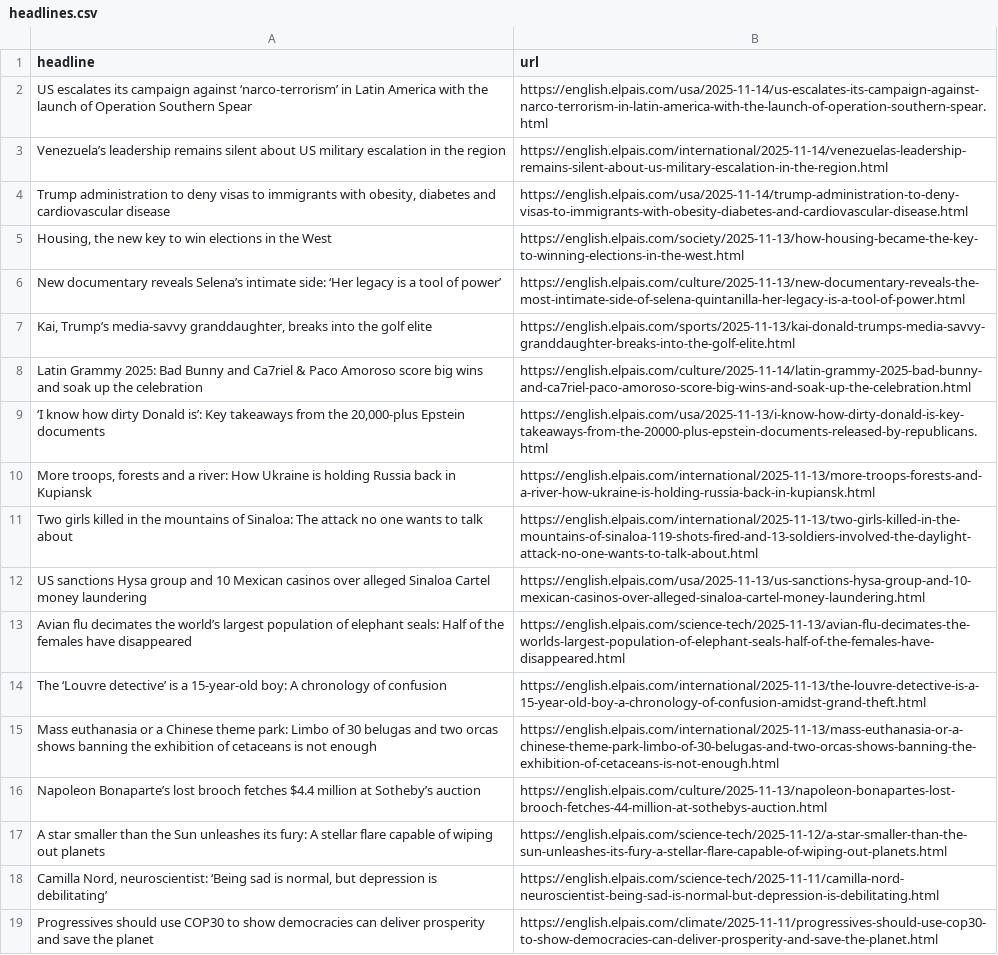
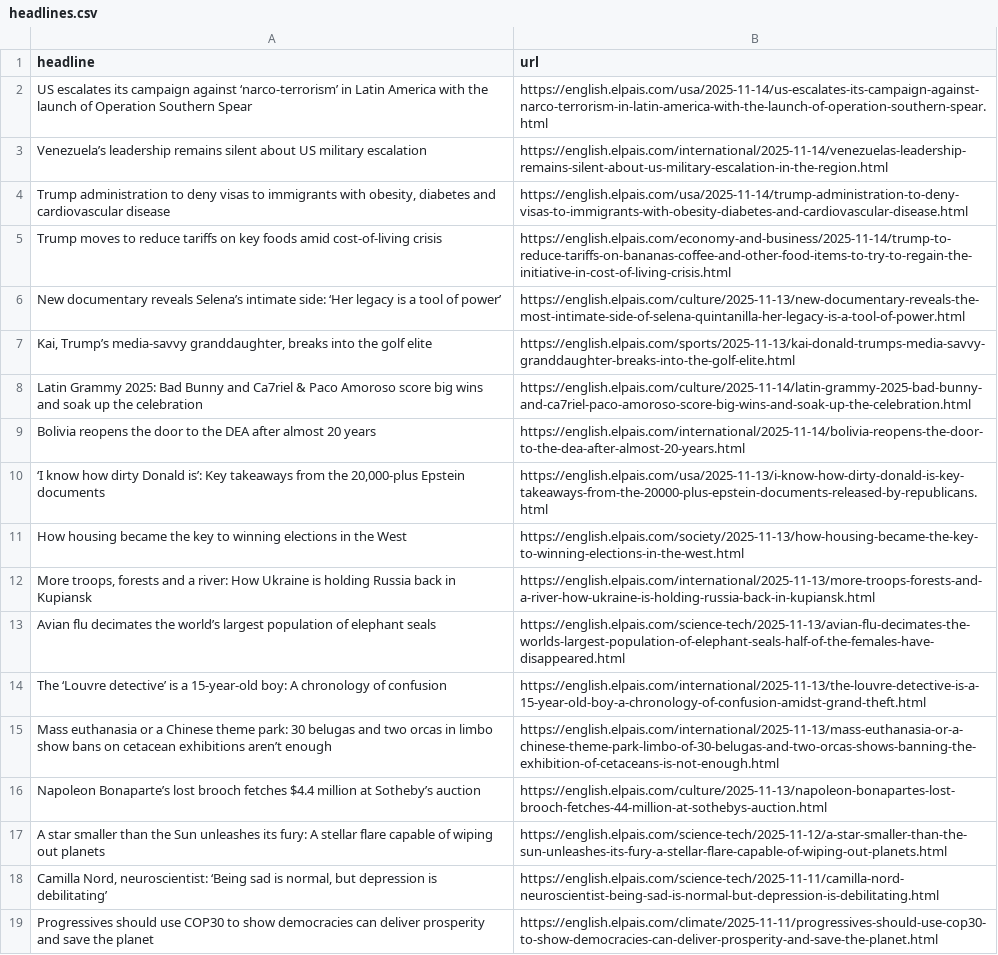
Before and after one commit to jam9501/el-pais-autoscraper, a CSV file: headlines.csv, drawn as a sheet; only a part is shown.

```diff
--- a/headlines.csv
+++ b/headlines.csv
@@ -2,5 +2,5 @@ headline,url
 US escalates its campaign against ‘narco-terrorism’ in Latin America with the launch of Operation Southern Spear,https://english.elpais.com/usa/2025-11-14/us-escalates-its-campaign-against-narco-terrorism-in-latin-america-with-the-launch-of-operation-southern-spear.html
-Venezuela’s leadership remains silent about US military escalation in the region,https://english.elpais.com/international/2025-11-14/venezuelas-leadership-remains-silent-about-us-military-escalation-in-the-region.html
+Venezuela’s leadership remains silent about US military escalation,https://english.elpais.com/international/2025-11-14/venezuelas-leadership-remains-silent-about-us-military-escalation-in-the-region.html
 "Trump administration to deny visas to immigrants with obesity, diabetes and cardiovascular disease ",https://english.elpais.com/usa/2025-11-14/trump-administration-to-deny-visas-to-immigrants-with-obesity-diabetes-and-cardiovascular-disease.html
-"Housing, the new key to win elections in the West",https://english.elpais.com/society/2025-11-13/how-housing-became-the-key-to-winning-elections-in-the-west.html
+Trump moves to reduce tariffs on key foods amid cost-of-living crisis,https://english.elpais.com/economy-and-business/2025-11-14/trump-to-reduce-tariffs-on-bananas-coffee-and-other-food-items-to-try-to-regain-the-initiative-in-cost-of-living-crisis.html
 "New documentary reveals Selena’s intimate side: ‘Her legacy is a tool of power’
@@ -9,9 +9,9 @@ Venezuela’s leadership remains silent about US military escalation in the regi
 Latin Grammy 2025: Bad Bunny and Ca7riel & Paco Amoroso score big wins and soak up the celebration,https://english.elpais.com/culture/2025-11-14/latin-grammy-2025-bad-bunny-and-ca7riel-paco-amoroso-score-big-wins-and-soak-up-the-celebration.html
+Bolivia reopens the door to the DEA after almost 20 years ,https://english.elpais.com/international/2025-11-14/bolivia-reopens-the-door-to-the-dea-after-almost-20-years.html
 "‘I know how dirty Donald is’: Key takeaways from the 20,000-plus Epstein documents ",https://english.elpais.com/usa/2025-11-13/i-know-how-dirty-donald-is-key-takeaways-from-the-20000-plus-epstein-documents-released-by-republicans.html
+How housing became the key to winning elections in the West,https://english.elpais.com/society/2025-11-13/how-housing-became-the-key-to-winning-elections-in-the-west.html
 "More troops, forests and a river: How Ukraine is holding Russia back in Kupiansk",https://english.elpais.com/international/2025-11-13/more-troops-forests-and-a-river-how-ukraine-is-holding-russia-back-in-kupiansk.html
-Two girls killed in the mountains of Sinaloa: The attack no one wants to talk about,https://english.elpais.com/international/2025-11-13/two-girls-killed-in-the-mountains-of-sinaloa-119-shots-fired-and-13-soldiers-involved-the-daylight-attack-no-one-wants-to-talk-about.html
-US sanctions Hysa group and 10 Mexican casinos over alleged Sinaloa Cartel money laundering,https://english.elpais.com/usa/2025-11-13/us-sanctions-hysa-group-and-10-mexican-casinos-over-alleged-sinaloa-cartel-money-laundering.html
-Avian flu decimates the world’s largest population of elephant seals: Half of the females have disappeared ,https://english.elpais.com/science-tech/2025-11-13/avian-flu-decimates-the-worlds-largest-population-of-elephant-seals-half-of-the-females-have-disappeared.html
+Avian flu decimates the world’s largest population of elephant seals,https://english.elpais.com/science-tech/2025-11-13/avian-flu-decimates-the-worlds-largest-population-of-elephant-seals-half-of-the-females-have-disappeared.html
 The ‘Louvre detective’ is a 15-year-old boy: A chronology of confusion,https://english.elpais.com/international/2025-11-13/the-louvre-detective-is-a-15-year-old-boy-a-chronology-of-confusion-amidst-grand-theft.html
-Mass euthanasia or a Chinese theme park: Limbo of 30 belugas and two orcas shows banning the exhibition of cetaceans is not enough,https://english.elpais.com/international/2025-11-13/mass-euthanasia-or-a-chinese-theme-park-limbo-of-30-belugas-and-two-orcas-shows-banning-the-exhibition-of-cetaceans-is-not-enough.html
+Mass euthanasia or a Chinese theme park: 30 belugas and two orcas in limbo show bans on cetacean exhibitions aren’t enough,https://english.elpais.com/international/2025-11-13/mass-euthanasia-or-a-chinese-theme-park-limbo-of-30-belugas-and-two-orcas-shows-banning-the-exhibition-of-cetaceans-is-not-enough.html
 Napoleon Bonaparte’s lost brooch fetches $4.4 million at Sotheby’s auction,https://english.elpais.com/culture/2025-11-13/napoleon-bonapartes-lost-brooch-fetches-44-million-at-sothebys-auction.html
```
